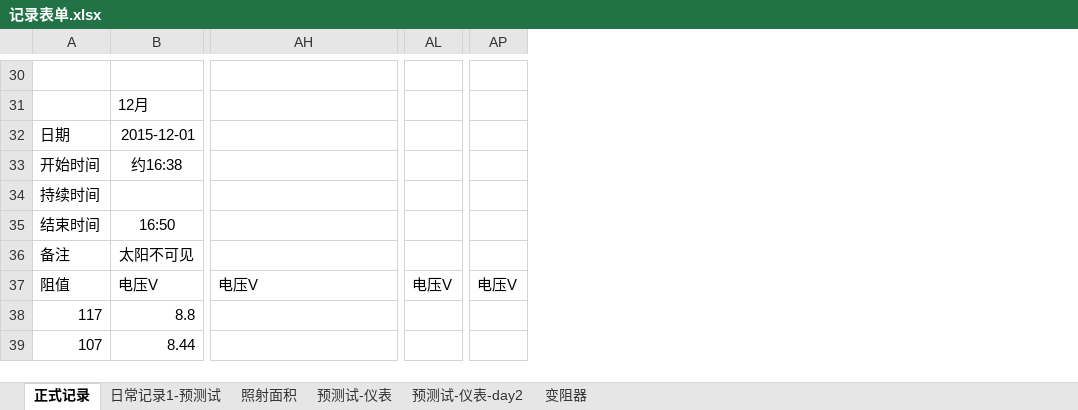
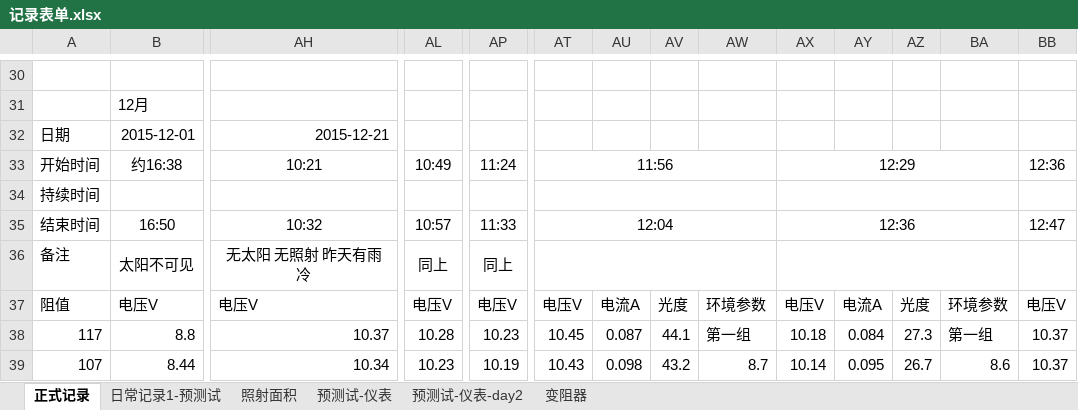
Before and after one commit to ammy413/Solar-Power, an Excel workbook: 数据记录/记录表单.xlsx, sheet 正式记录, drawn as a sheet; only a part is shown, gaps mark what is left out; values as stored, in another font and other column widths than the file's, no borders; the diff covers the shown part only; the diff names each change by its address in the sheet, - before the commit and + after, or states it on an @@ line.

```diff
--- a/数据记录/记录表单.xlsx (sheet 正式记录)
+++ b/数据记录/记录表单.xlsx (sheet 正式记录)
+column AT, rows 33-39: 11:56 |  | 12:04 |  | 电压V | 10.45 | 10.43
+column AU, rows 37-39: 电流A | 0.087 | 0.098
+column AV, rows 37-39: 光度 | 44.1 | 43.2
+column AW, rows 37-39: 环境参数 | 第一组 | 8.7
+column AX, rows 33-39: 12:29 |  | 12:36 |  | 电压V | 10.18 | 10.14
+column AY, rows 37-39: 电流A | 0.084 | 0.095
+column AZ, rows 37-39: 光度 | 27.3 | 26.7
+column BA, rows 37-39: 环境参数 | 第一组 | 8.6
+column BB, rows 33-39: 12:36 |  | 12:47 |  | 电压V | 10.37 | 10.37
-AH32: (empty)
+AH32: 2015-12-21
-AH33: (empty)
+AH33: 10:21
-AL33: (empty)
+AL33: 10:49
-AP33: (empty)
+AP33: 11:24
-AH35: (empty)
+AH35: 10:32
-AL35: (empty)
+AL35: 10:57
-AP35: (empty)
+AP35: 11:33
-AH36: (empty)
+AH36: 无太阳 无照射 昨天有雨 冷
-AL36: (empty)
+AL36: 同上
-AP36: (empty)
+AP36: 同上
-AH38: (empty)
+AH38: 10.37
-AL38: (empty)
+AL38: 10.28
-AP38: (empty)
+AP38: 10.23
-AH39: (empty)
+AH39: 10.34
-AL39: (empty)
+AL39: 10.23
-AP39: (empty)
+AP39: 10.19
```
Also changed, not shown: 43 added columns and 189 edited cells elsewhere in this sheet.
